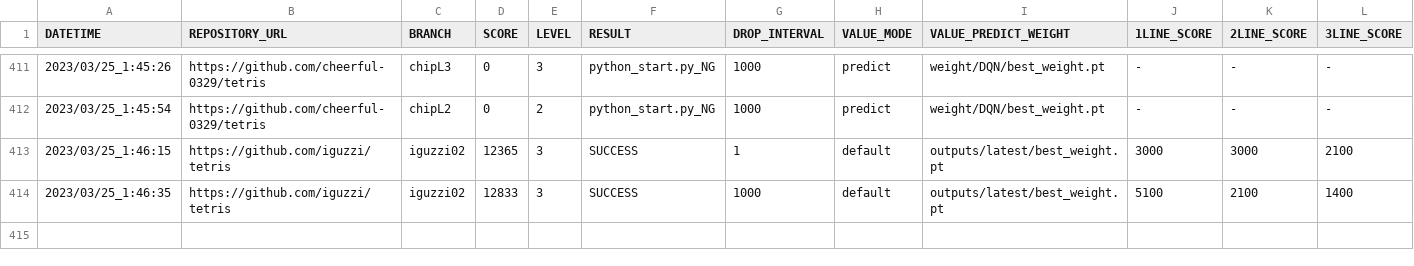
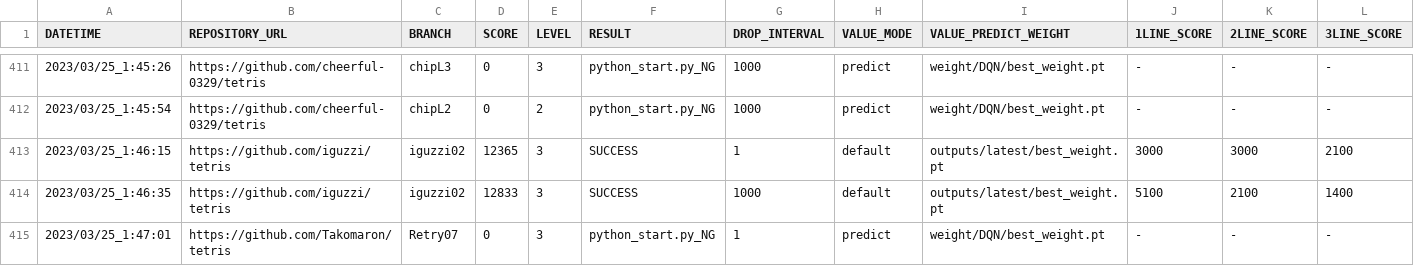
Before and after one commit to seigot/tetris_score_server, a CSV file: log/result.csv, drawn as a sheet; only a part is shown, gaps mark what is left out; rows hold the shown columns only; the diff names each change by its address in the sheet, - before the commit and + after, or states it on an @@ line.

Commit message:
update result

```diff
--- a/log/result.csv
+++ b/log/result.csv
+row 415: 2023/03/25_1:47:01 | https://github.com/Takomaron/tetris | Retry07 | 0 | 3 | python_start.py_NG | 1 | predict | weight/DQN/best_weight.pt | - | - | -
```
